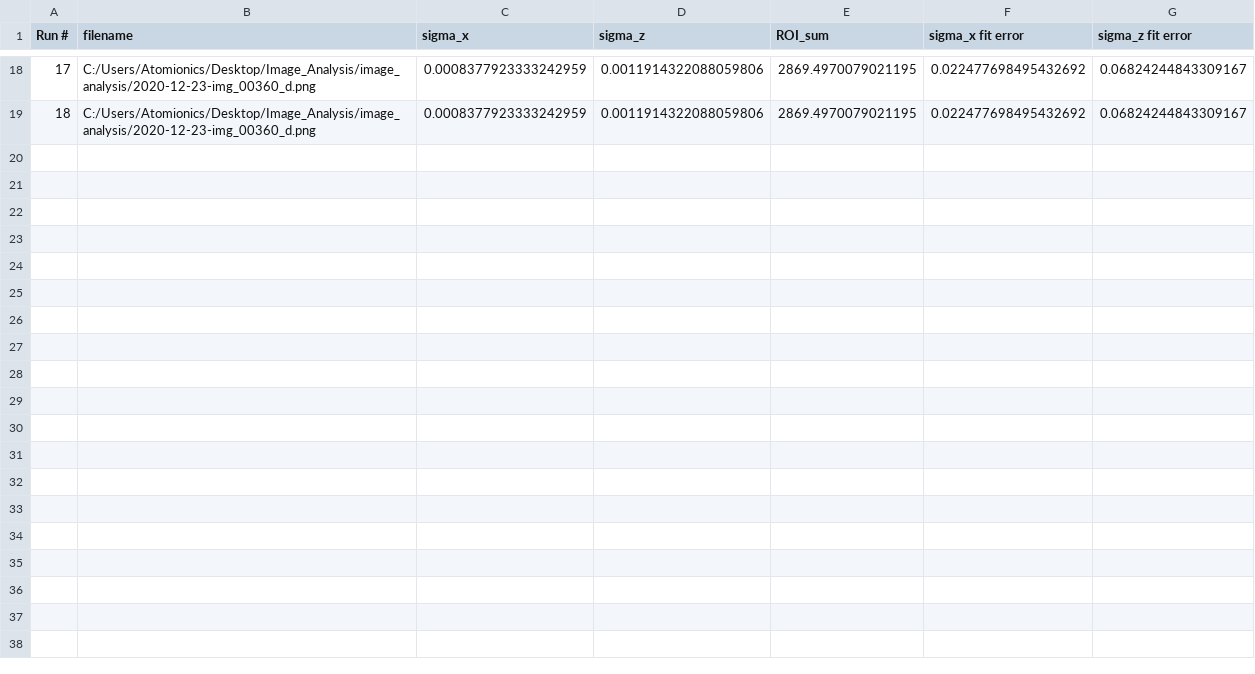
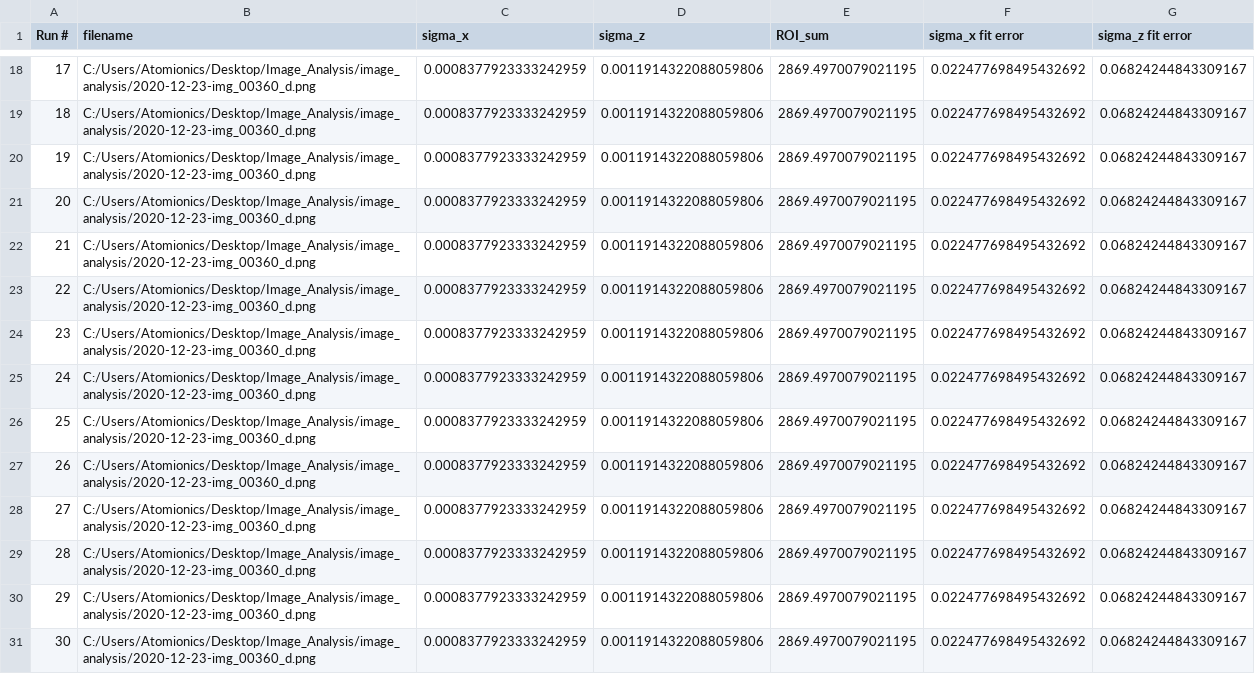
Before and after one commit to Isaac-Atomionics/image_analysis, a CSV file: 2020-12-23-Data00000.csv, drawn as a sheet; only a part is shown, gaps mark what is left out; the diff names each change by its address in the sheet, - before the commit and + after, or states it on an @@ line.

```diff
--- a/2020-12-23-Data00000.csv
+++ b/2020-12-23-Data00000.csv
+row 20: 19 | C:/Users/Atomionics/Desktop/Image_Analysis/image_analysis/2020-12-23-img_00360_d.png | 0.0008377923333242959 | 0.0011914322088059806 | 2869.4970079021195 | 0.022477698495432692 | 0.06824244843309167
+row 21: 20 | C:/Users/Atomionics/Desktop/Image_Analysis/image_analysis/2020-12-23-img_00360_d.png | 0.0008377923333242959 | 0.0011914322088059806 | 2869.4970079021195 | 0.022477698495432692 | 0.06824244843309167
+row 22: 21 | C:/Users/Atomionics/Desktop/Image_Analysis/image_analysis/2020-12-23-img_00360_d.png | 0.0008377923333242959 | 0.0011914322088059806 | 2869.4970079021195 | 0.022477698495432692 | 0.06824244843309167
+row 23: 22 | C:/Users/Atomionics/Desktop/Image_Analysis/image_analysis/2020-12-23-img_00360_d.png | 0.0008377923333242959 | 0.0011914322088059806 | 2869.4970079021195 | 0.022477698495432692 | 0.06824244843309167
+row 24: 23 | C:/Users/Atomionics/Desktop/Image_Analysis/image_analysis/2020-12-23-img_00360_d.png | 0.0008377923333242959 | 0.0011914322088059806 | 2869.4970079021195 | 0.022477698495432692 | 0.06824244843309167
+row 25: 24 | C:/Users/Atomionics/Desktop/Image_Analysis/image_analysis/2020-12-23-img_00360_d.png | 0.0008377923333242959 | 0.0011914322088059806 | 2869.4970079021195 | 0.022477698495432692 | 0.06824244843309167
+row 26: 25 | C:/Users/Atomionics/Desktop/Image_Analysis/image_analysis/2020-12-23-img_00360_d.png | 0.0008377923333242959 | 0.0011914322088059806 | 2869.4970079021195 | 0.022477698495432692 | 0.06824244843309167
+row 27: 26 | C:/Users/Atomionics/Desktop/Image_Analysis/image_analysis/2020-12-23-img_00360_d.png | 0.0008377923333242959 | 0.0011914322088059806 | 2869.4970079021195 | 0.022477698495432692 | 0.06824244843309167
+row 28: 27 | C:/Users/Atomionics/Desktop/Image_Analysis/image_analysis/2020-12-23-img_00360_d.png | 0.0008377923333242959 | 0.0011914322088059806 | 2869.4970079021195 | 0.022477698495432692 | 0.06824244843309167
+row 29: 28 | C:/Users/Atomionics/Desktop/Image_Analysis/image_analysis/2020-12-23-img_00360_d.png | 0.0008377923333242959 | 0.0011914322088059806 | 2869.4970079021195 | 0.022477698495432692 | 0.06824244843309167
+row 30: 29 | C:/Users/Atomionics/Desktop/Image_Analysis/image_analysis/2020-12-23-img_00360_d.png | 0.0008377923333242959 | 0.0011914322088059806 | 2869.4970079021195 | 0.022477698495432692 | 0.06824244843309167
+row 31: 30 | C:/Users/Atomionics/Desktop/Image_Analysis/image_analysis/2020-12-23-img_00360_d.png | 0.0008377923333242959 | 0.0011914322088059806 | 2869.4970079021195 | 0.022477698495432692 | 0.06824244843309167
```
Also changed, not shown: 2 other files.
